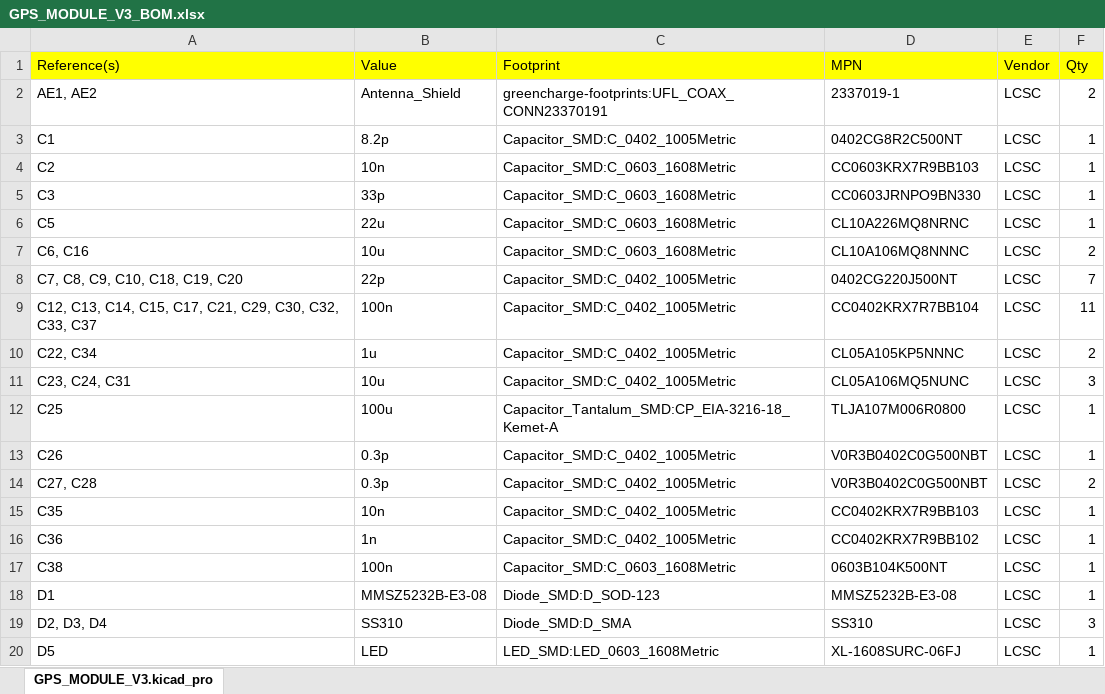
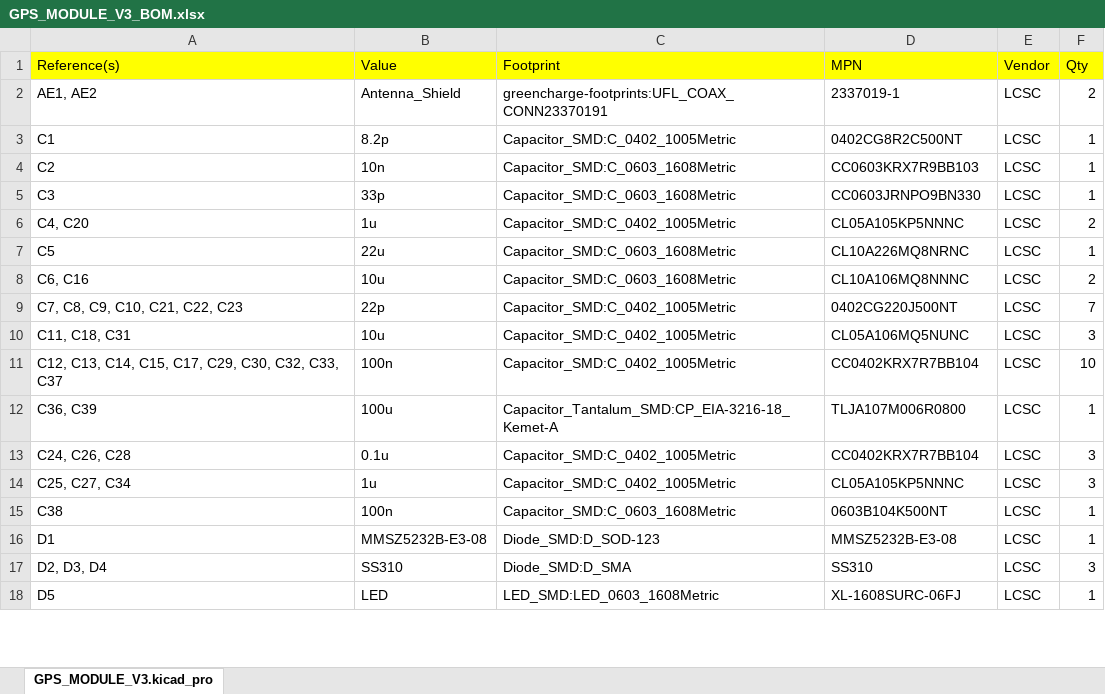
Before and after one commit to R-Mutura/GPS_MODULE_ECOBODA, an Excel workbook: BOM/GPS_MODULE_V3_BOM.xlsx, sheet GPS_MODULE_V3.kicad_pro, drawn as a sheet; only a part is shown; values as stored, in another font and other column widths than the file's, no borders; removed rows and columns are numbered as before the commit, all else as after; the diff covers the shown part only; the diff names each change by its address in the sheet, - before the commit and + after, or states it on an @@ line.

```diff
--- a/BOM/GPS_MODULE_V3_BOM.xlsx (sheet GPS_MODULE_V3.kicad_pro)
+++ b/BOM/GPS_MODULE_V3_BOM.xlsx (sheet GPS_MODULE_V3.kicad_pro)
+row 6: C4, C20 | 1u | Capacitor_SMD:C_0402_1005Metric | CL05A105KP5NNNC | LCSC | 2
-A9 (Reference(s)): C7, C8, C9, C10, C18, C19, C20
+A9 (Reference(s)): C7, C8, C9, C10, C21, C22, C23
-row 9: C12, C13, C14, C15, C17, C21, C29, C30, C32, C33, C37 | 100n | Capacitor_SMD:C_0402_1005Metric | CC0402KRX7R7BB104 | LCSC | 11
-row 10: C22, C34 | 1u | Capacitor_SMD:C_0402_1005Metric | CL05A105KP5NNNC | LCSC | 2
-A10 (Reference(s)): C23, C24, C31
+A10 (Reference(s)): C11, C18, C31
+row 11: C12, C13, C14, C15, C17, C29, C30, C32, C33, C37 | 100n | Capacitor_SMD:C_0402_1005Metric | CC0402KRX7R7BB104 | LCSC | 10
-A12 (Reference(s)): C25
+A12 (Reference(s)): C36, C39
-row 13: C26 | 0.3p | Capacitor_SMD:C_0402_1005Metric | V0R3B0402C0G500NBT | LCSC | 1
-row 14: C27, C28 | 0.3p | Capacitor_SMD:C_0402_1005Metric | V0R3B0402C0G500NBT | LCSC | 2
-row 15: C35 | 10n | Capacitor_SMD:C_0402_1005Metric | CC0402KRX7R9BB103 | LCSC | 1
-row 16: C36 | 1n | Capacitor_SMD:C_0402_1005Metric | CC0402KRX7R9BB102 | LCSC | 1
+row 13: C24, C26, C28 | 0.1u | Capacitor_SMD:C_0402_1005Metric | CC0402KRX7R7BB104 | LCSC | 3
+row 14: C25, C27, C34 | 1u | Capacitor_SMD:C_0402_1005Metric | CL05A105KP5NNNC | LCSC | 3
```
Also changed, not shown: 5 added rows, 6 removed rows and 32 edited cells elsewhere in this sheet, 34 other files.
